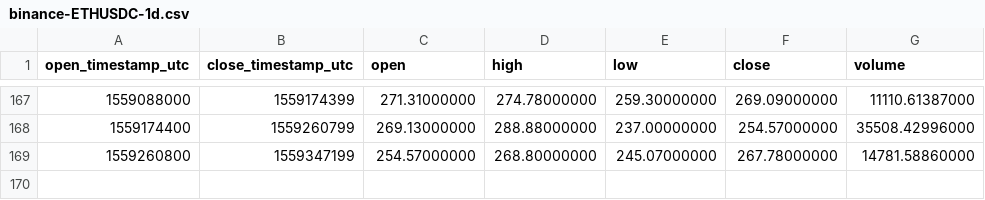
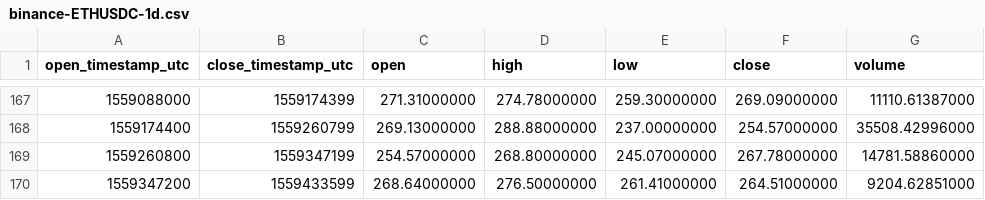
Before and after one commit to cryptobigbro/binance-ETHUSDC, a CSV file: binance-ETHUSDC-1d.csv, drawn as a sheet; only a part is shown, gaps mark what is left out.

```diff
--- a/binance-ETHUSDC-1d.csv
+++ b/binance-ETHUSDC-1d.csv
@@ -169 +169,2 @@ open_timestamp_utc,close_timestamp_utc,open,high,low,close,volume
 1559260800,1559347199,254.57000000,268.80000000,245.07000000,267.78000000,14781.58860000
+1559347200,1559433599,268.64000000,276.50000000,261.41000000,264.51000000,9204.62851000
```
Also changed, not shown: binance-ETHUSDC-1h.csv.
